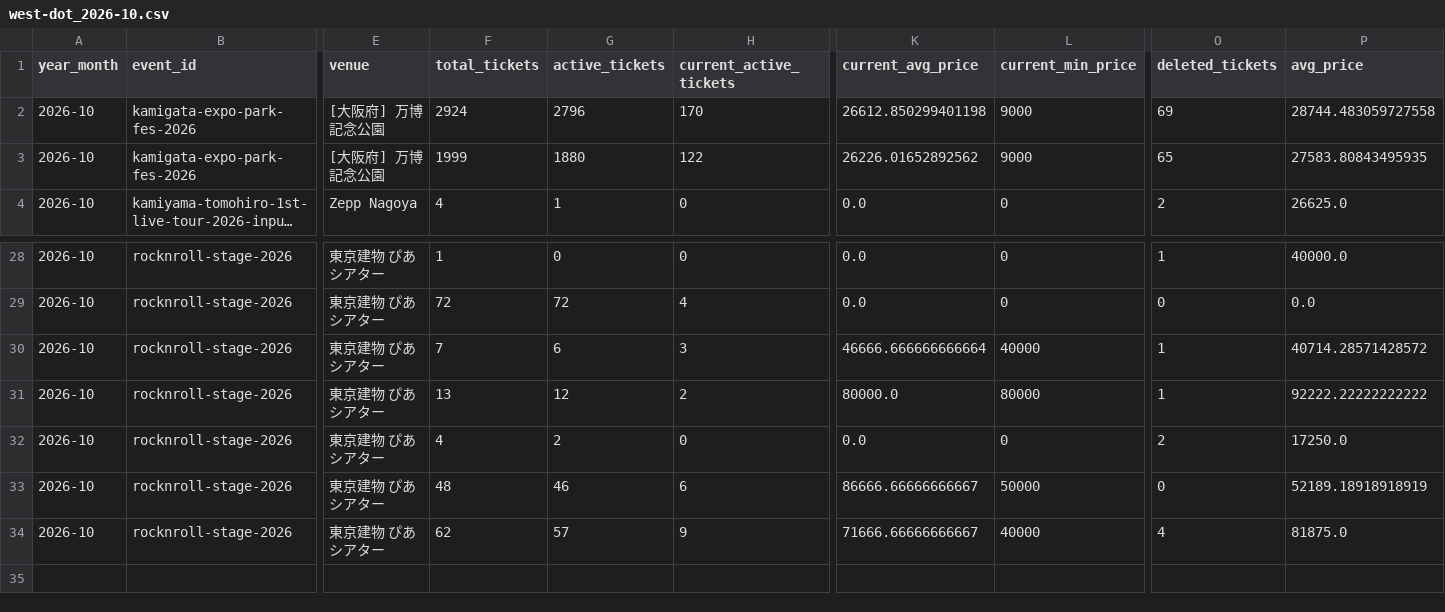
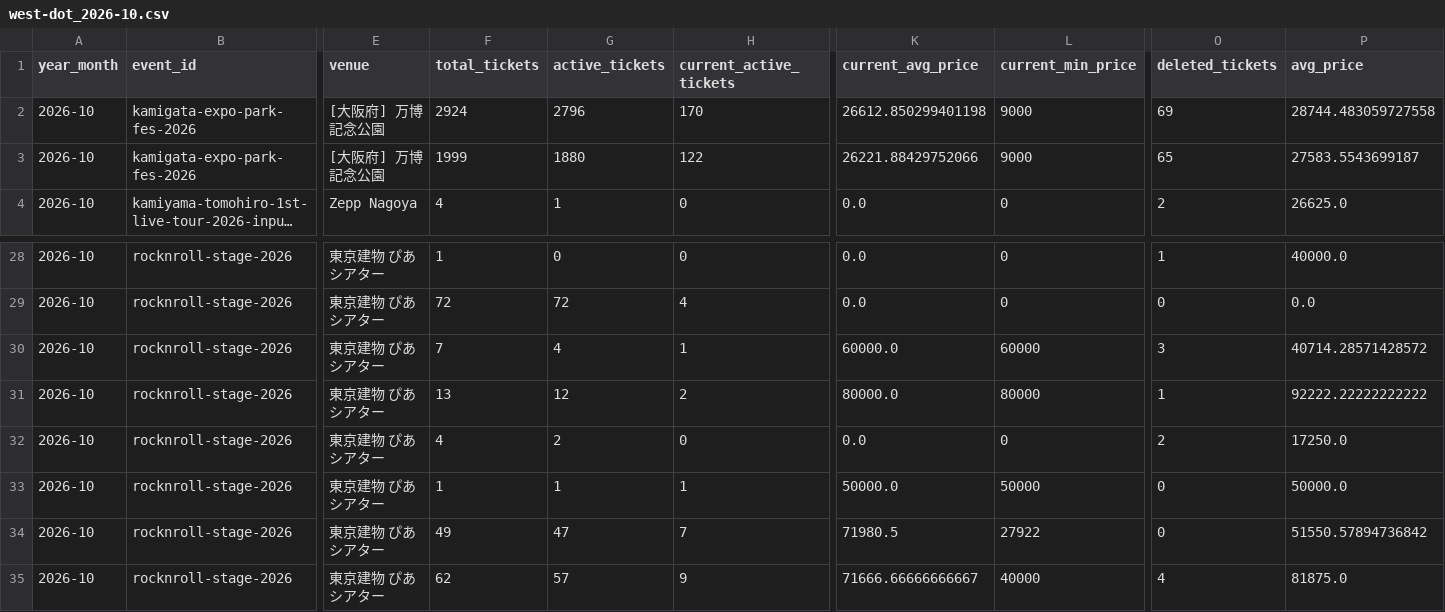
Before and after one commit to hiro8-0215/tiketen_scraper, a CSV file: data/market_snapshot/west-dot_2026-10.csv, drawn as a sheet; only a part is shown, gaps mark what is left out; long unchanged cells end in …; addresses are those after the commit; rows hold the shown columns only; the diff names each change by its address in the sheet, - before the commit and + after, or states it on an @@ line.

```diff
--- a/data/market_snapshot/west-dot_2026-10.csv
+++ b/data/market_snapshot/west-dot_2026-10.csv
-K3 (current_avg_price): 26226.01652892562
+K3 (current_avg_price): 26221.88429752066
-P3 (avg_price): 27583.80843495935
+P3 (avg_price): 27583.5543699187
-G30 (active_tickets): 6
+G30 (active_tickets): 4
-H30 (current_active_tickets): 3
+H30 (current_active_tickets): 1
-K30 (current_avg_price): 46666.666666666664
+K30 (current_avg_price): 60000.0
-L30 (current_min_price): 40000
+L30 (current_min_price): 60000
-O30 (deleted_tickets): 1
+O30 (deleted_tickets): 3
+row 33: 2026-10 | rocknroll-stage-2026 | 東京建物 ぴあ シアター | 1 | 1 | 1 | 50000.0 | 50000 | 0 | 50000.0
-F34 (total_tickets): 48
+F34 (total_tickets): 49
-G34 (active_tickets): 46
+G34 (active_tickets): 47
-H34 (current_active_tickets): 6
+H34 (current_active_tickets): 7
-K34 (current_avg_price): 86666.66666666667
+K34 (current_avg_price): 71980.5
-L34 (current_min_price): 50000
+L34 (current_min_price): 27922
-P34 (avg_price): 52189.18918918919
+P34 (avg_price): 51550.57894736842
```
Also changed, not shown: data/market_snapshot/ae-group_2026-10.csv, data/market_snapshot/naniwa-danshi_2026-10.csv, 20 other files.
